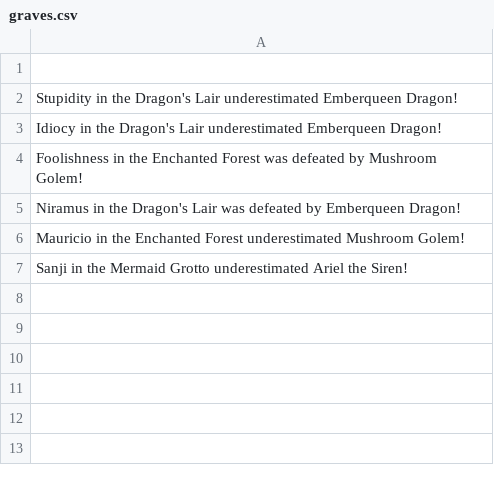
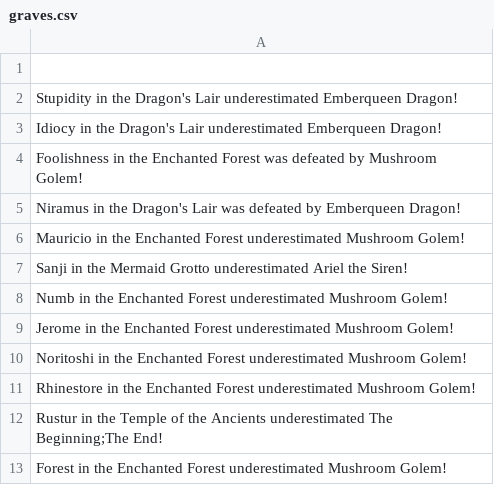
Before and after one commit to iiCHROME17/TextAdventureCGame, a CSV file: game/graves.csv, drawn as a sheet.

```diff
--- a/game/graves.csv
+++ b/game/graves.csv
@@ -7 +7,7 @@ Mauricio in the Enchanted Forest underestimated Mushroom Golem!
 Sanji in the Mermaid Grotto underestimated Ariel the Siren!
+Numb in the Enchanted Forest underestimated Mushroom Golem!
+Jerome in the Enchanted Forest underestimated Mushroom Golem!
+Noritoshi in the Enchanted Forest underestimated Mushroom Golem!
+Rhinestore in the Enchanted Forest underestimated Mushroom Golem!
+Rustur in the Temple of the Ancients underestimated The Beginning;The End!
+Forest in the Enchanted Forest underestimated Mushroom Golem!
```
Also changed, not shown: game/enemies.csv, game/rooms.csv, 5 other files.
